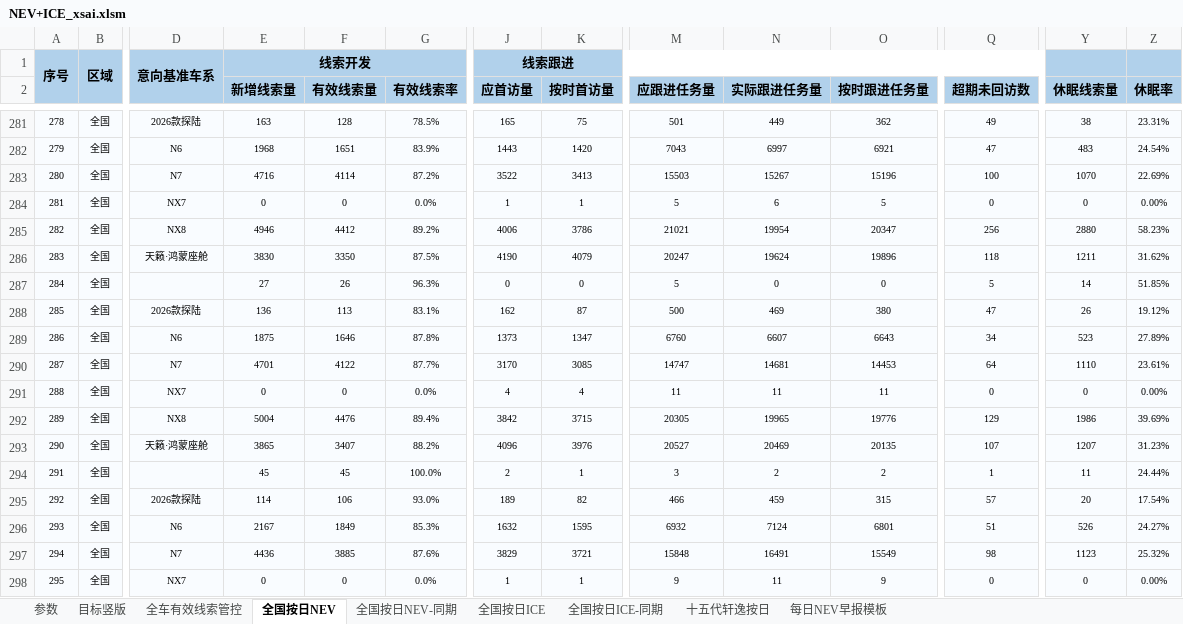
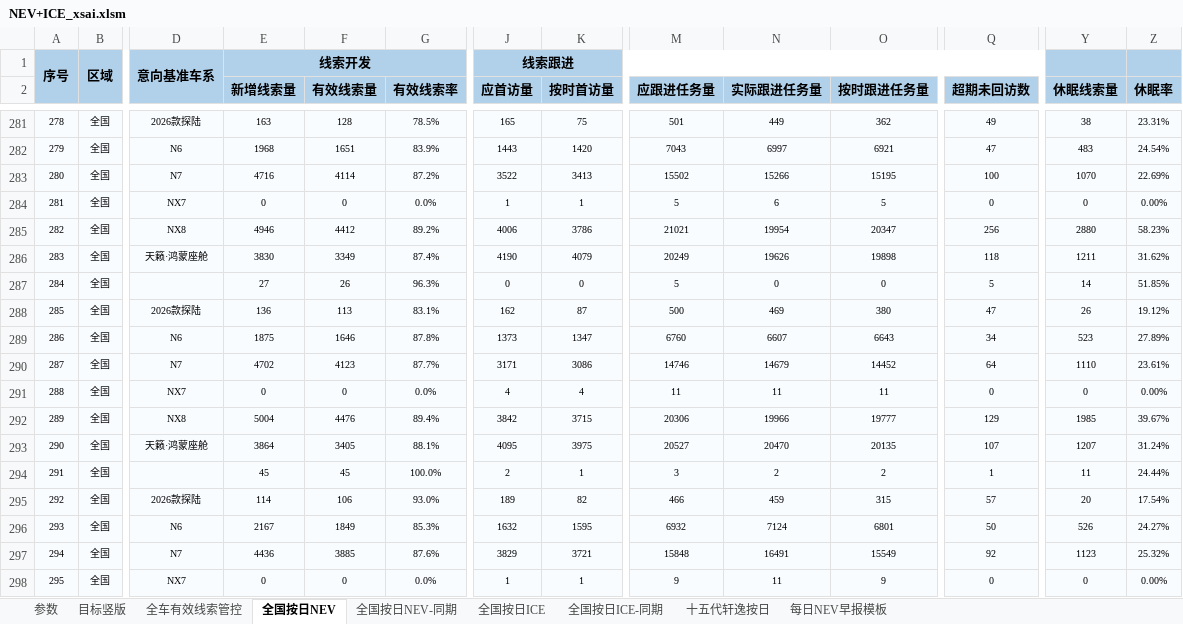
Before and after one commit to Django604/AI_Digest, an Excel workbook: data/source/NEV+ICE_xsai.xlsm, sheet 全国按日NEV, drawn as a sheet; only a part is shown, gaps mark what is left out; values as stored, in another font and other column widths than the file's, no borders; the diff covers the shown part only; the diff names each change by its address in the sheet, - before the commit and + after, or states it on an @@ line.

Commit message:
Auto publish dashboard data 2026-10-29 (manual-workbench)

```diff
--- a/data/source/NEV+ICE_xsai.xlsm (sheet 全国按日NEV)
+++ b/data/source/NEV+ICE_xsai.xlsm (sheet 全国按日NEV)
-M283 (应跟进任务量): 15503
+M283 (应跟进任务量): 15502
-N283 (实际跟进任务量): 15267
+N283 (实际跟进任务量): 15266
-O283 (按时跟进任务量): 15196
+O283 (按时跟进任务量): 15195
-F286 (有效线索量): 3350
+F286 (有效线索量): 3349
-G286 (有效线索率): 87.5%
+G286 (有效线索率): 87.4%
-M286 (应跟进任务量): 20247
+M286 (应跟进任务量): 20249
-N286 (实际跟进任务量): 19624
+N286 (实际跟进任务量): 19626
-O286 (按时跟进任务量): 19896
+O286 (按时跟进任务量): 19898
-E290 (新增线索量): 4701
+E290 (新增线索量): 4702
-F290 (有效线索量): 4122
+F290 (有效线索量): 4123
-J290 (应首访量): 3170
+J290 (应首访量): 3171
-K290 (按时首访量): 3085
+K290 (按时首访量): 3086
-M290 (应跟进任务量): 14747
+M290 (应跟进任务量): 14746
-N290 (实际跟进任务量): 14681
+N290 (实际跟进任务量): 14679
-O290 (按时跟进任务量): 14453
+O290 (按时跟进任务量): 14452
-M292 (应跟进任务量): 20305
+M292 (应跟进任务量): 20306
-N292 (实际跟进任务量): 19965
+N292 (实际跟进任务量): 19966
-O292 (按时跟进任务量): 19776
+O292 (按时跟进任务量): 19777
-Y292 (休眠线索量): 1986
+Y292 (休眠线索量): 1985
-Z292 (休眠率): 39.69%
+Z292 (休眠率): 39.67%
-E293 (新增线索量): 3865
+E293 (新增线索量): 3864
-F293 (有效线索量): 3407
+F293 (有效线索量): 3405
-G293 (有效线索率): 88.2%
+G293 (有效线索率): 88.1%
-J293 (应首访量): 4096
+J293 (应首访量): 4095
-K293 (按时首访量): 3976
+K293 (按时首访量): 3975
-N293 (实际跟进任务量): 20469
+N293 (实际跟进任务量): 20470
-Z293 (休眠率): 31.23%
+Z293 (休眠率): 31.24%
-Q296 (超期未回访数): 51
+Q296 (超期未回访数): 50
-Q297 (超期未回访数): 98
+Q297 (超期未回访数): 92
```
Also changed, not shown: 914 edited cells elsewhere in this sheet, data/source/NEV+ICE_ldai.xlsm, 5 other files.
